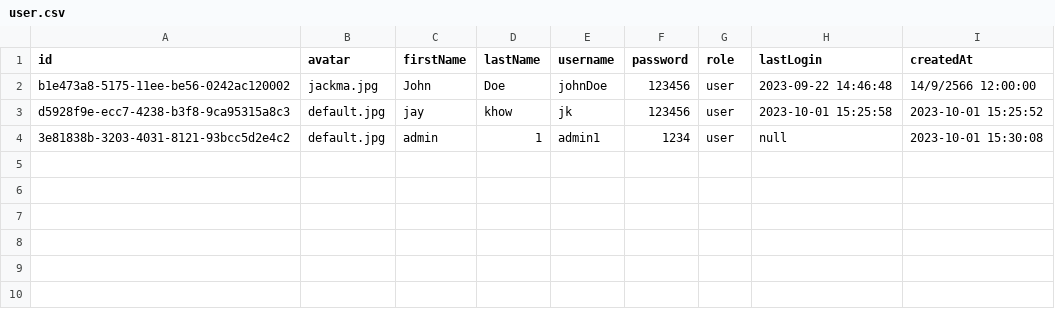
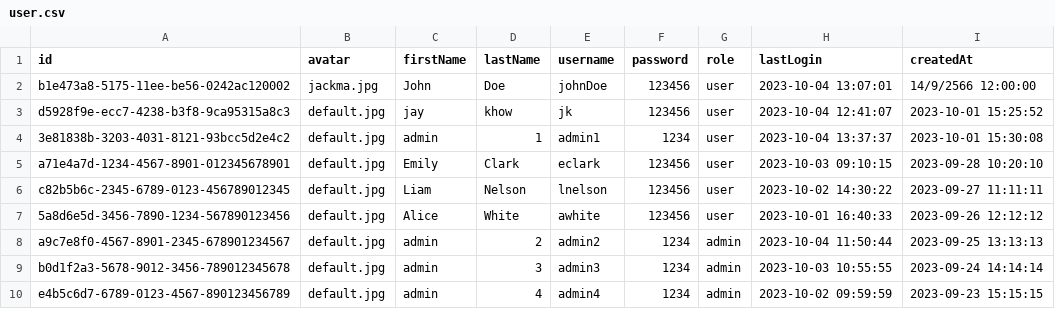
Before and after one commit to prokittikun/CS211-Event-Hub, a CSV file: data/user.csv, drawn as a sheet.

Commit message:
Update: mock up user data

```diff
--- a/data/user.csv
+++ b/data/user.csv
@@ -1,4 +1,10 @@
 id,avatar,firstName,lastName,username,password,role,lastLogin,createdAt
-b1e473a8-5175-11ee-be56-0242ac120002,jackma.jpg,John,Doe,johnDoe,123456,user,2023-09-22 14:46:48,14/9/2566 12:00:00
-d5928f9e-ecc7-4238-b3f8-9ca95315a8c3,default.jpg,jay,khow,jk,123456,user,2023-10-01 15:25:58,2023-10-01 15:25:52
-3e81838b-3203-4031-8121-93bcc5d2e4c2,default.jpg,admin,1,admin1,1234,user,null,2023-10-01 15:30:08
+b1e473a8-5175-11ee-be56-0242ac120002,jackma.jpg,John,Doe,johnDoe,123456,user,2023-10-04 13:07:01,14/9/2566 12:00:00
+d5928f9e-ecc7-4238-b3f8-9ca95315a8c3,default.jpg,jay,khow,jk,123456,user,2023-10-04 12:41:07,2023-10-01 15:25:52
+3e81838b-3203-4031-8121-93bcc5d2e4c2,default.jpg,admin,1,admin1,1234,user,2023-10-04 13:37:37,2023-10-01 15:30:08
+a71e4a7d-1234-4567-8901-012345678901,default.jpg,Emily,Clark,eclark,123456,user,2023-10-03 09:10:15,2023-09-28 10:20:10
+c82b5b6c-2345-6789-0123-456789012345,default.jpg,Liam,Nelson,lnelson,123456,user,2023-10-02 14:30:22,2023-09-27 11:11:11
+5a8d6e5d-3456-7890-1234-567890123456,default.jpg,Alice,White,awhite,123456,user,2023-10-01 16:40:33,2023-09-26 12:12:12
+a9c7e8f0-4567-8901-2345-678901234567,default.jpg,admin,2,admin2,1234,admin,2023-10-04 11:50:44,2023-09-25 13:13:13
+b0d1f2a3-5678-9012-3456-789012345678,default.jpg,admin,3,admin3,1234,admin,2023-10-03 10:55:55,2023-09-24 14:14:14
+e4b5c6d7-6789-0123-4567-890123456789,default.jpg,admin,4,admin4,1234,admin,2023-10-02 09:59:59,2023-09-23 15:15:15
```
